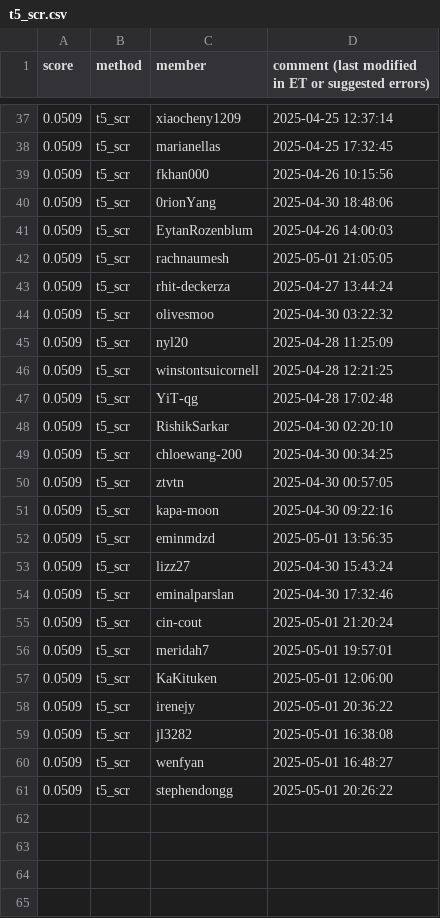
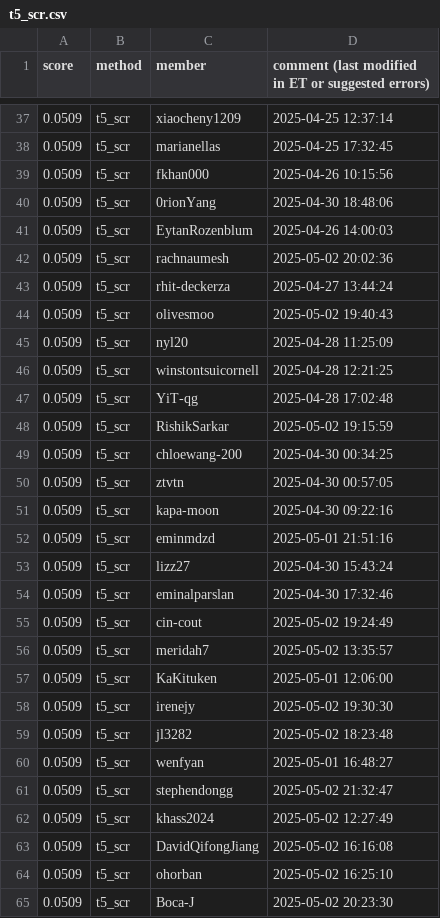
Before and after one commit to cornell-cs5740-sp25/leaderboards, a CSV file: a5/t5_scr.csv, drawn as a sheet; only a part is shown, gaps mark what is left out; the diff covers the shown part only.

```diff
--- a/a5/t5_scr.csv
+++ b/a5/t5_scr.csv
@@ -41,5 +41,5 @@ score,method,member,comment (last modified in ET or suggested errors)
 0.0509,t5_scr,EytanRozenblum,2025-04-26 14:00:03
-0.0509,t5_scr,rachnaumesh,2025-05-01 21:05:05
+0.0509,t5_scr,rachnaumesh,2025-05-02 20:02:36
 0.0509,t5_scr,rhit-deckerza,2025-04-27 13:44:24
-0.0509,t5_scr,olivesmoo,2025-04-30 03:22:32
+0.0509,t5_scr,olivesmoo,2025-05-02 19:40:43
 0.0509,t5_scr,nyl20,2025-04-28 11:25:09
@@ -47,3 +47,3 @@ score,method,member,comment (last modified in ET or suggested errors)
 0.0509,t5_scr,YiT-qg,2025-04-28 17:02:48
-0.0509,t5_scr,RishikSarkar,2025-04-30 02:20:10
+0.0509,t5_scr,RishikSarkar,2025-05-02 19:15:59
 0.0509,t5_scr,chloewang-200,2025-04-30 00:34:25
@@ -51,11 +51,15 @@ score,method,member,comment (last modified in ET or suggested errors)
 0.0509,t5_scr,kapa-moon,2025-04-30 09:22:16
-0.0509,t5_scr,eminmdzd,2025-05-01 13:56:35
+0.0509,t5_scr,eminmdzd,2025-05-01 21:51:16
 0.0509,t5_scr,lizz27,2025-04-30 15:43:24
 0.0509,t5_scr,eminalparslan,2025-04-30 17:32:46
-0.0509,t5_scr,cin-cout,2025-05-01 21:20:24
-0.0509,t5_scr,meridah7,2025-05-01 19:57:01
+0.0509,t5_scr,cin-cout,2025-05-02 19:24:49
+0.0509,t5_scr,meridah7,2025-05-02 13:35:57
 0.0509,t5_scr,KaKituken,2025-05-01 12:06:00
-0.0509,t5_scr,irenejy,2025-05-01 20:36:22
-0.0509,t5_scr,jl3282,2025-05-01 16:38:08
+0.0509,t5_scr,irenejy,2025-05-02 19:30:30
+0.0509,t5_scr,jl3282,2025-05-02 18:23:48
 0.0509,t5_scr,wenfyan,2025-05-01 16:48:27
-0.0509,t5_scr,stephendongg,2025-05-01 20:26:22
+0.0509,t5_scr,stephendongg,2025-05-02 21:32:47
+0.0509,t5_scr,khass2024,2025-05-02 12:27:49
+0.0509,t5_scr,DavidQifongJiang,2025-05-02 16:16:08
+0.0509,t5_scr,ohorban,2025-05-02 16:25:10
+0.0509,t5_scr,Boca-J,2025-05-02 20:23:30
```
Also changed, not shown: 4 added rows, 4 removed rows, 8 moved rows and 5 edited cells elsewhere in this file.
